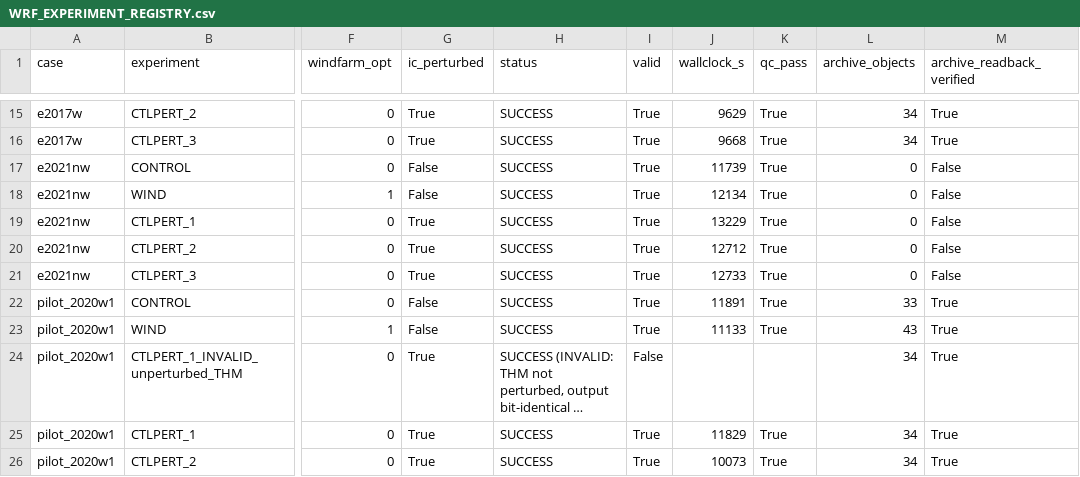
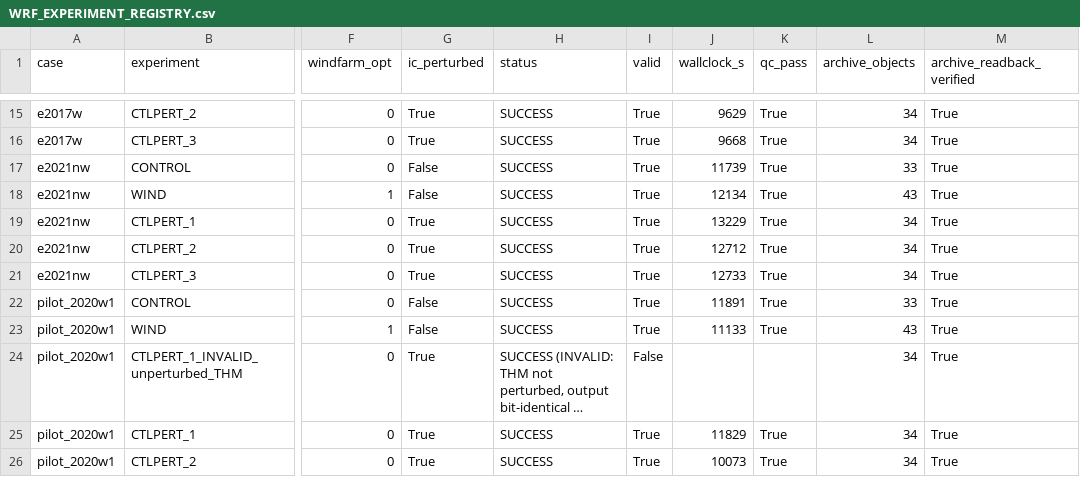
Before and after one commit to bougtoir/atmospheric-water-externalities, a CSV file: docs/revision/WRF_EXPERIMENT_REGISTRY.csv, drawn as a sheet; only a part is shown, gaps mark what is left out; long unchanged cells end in …; the diff names each change by its address in the sheet, - before the commit and + after, or states it on an @@ line.

```diff
--- a/docs/revision/WRF_EXPERIMENT_REGISTRY.csv
+++ b/docs/revision/WRF_EXPERIMENT_REGISTRY.csv
-L17 (archive_objects): 0
+L17 (archive_objects): 33
-M17:M21 (archive_readback_verified): False
+M17:M21 (archive_readback_verified): True
-L18 (archive_objects): 0
+L18 (archive_objects): 43
-L19:L21 (archive_objects): 0
+L19:L21 (archive_objects): 34
```
Also changed, not shown: 14 other files.
